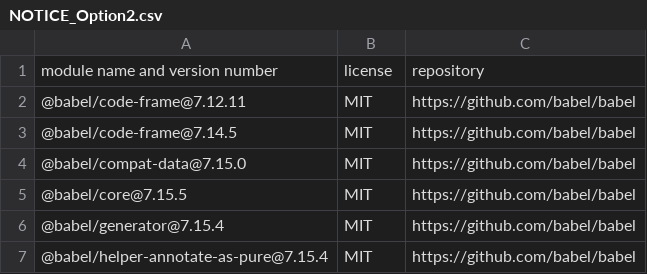
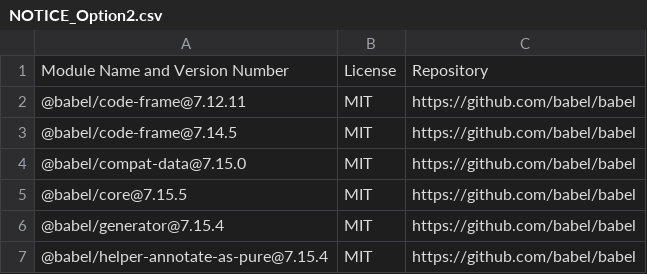
Before and after one commit to mbunda-splunk/SAMPLE-OSS-Repo-with-Splunk-CLA-Apache2.0, a CSV file: NOTICE_Option2.csv, drawn as a sheet.

Commit message:
Update NOTICE_Option2.csv

```diff
--- a/NOTICE_Option2.csv
+++ b/NOTICE_Option2.csv
@@ -1,2 +1,2 @@
-"module name and version number","license","repository"
+"Module Name and Version Number","License","Repository"
 "@babel/code-frame@7.12.11","MIT","https://github.com/babel/babel"
```
